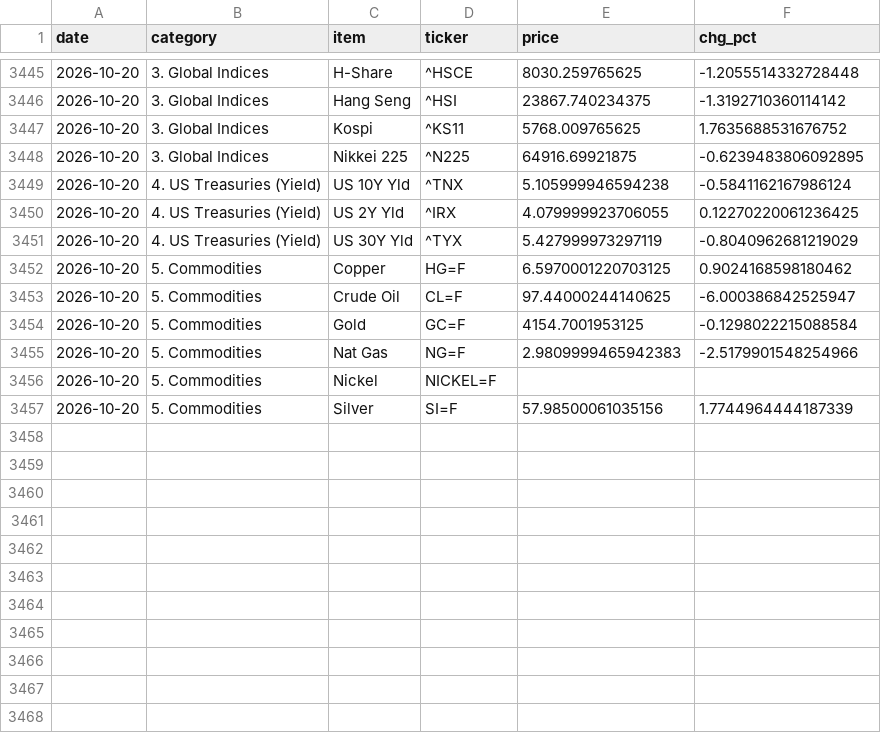
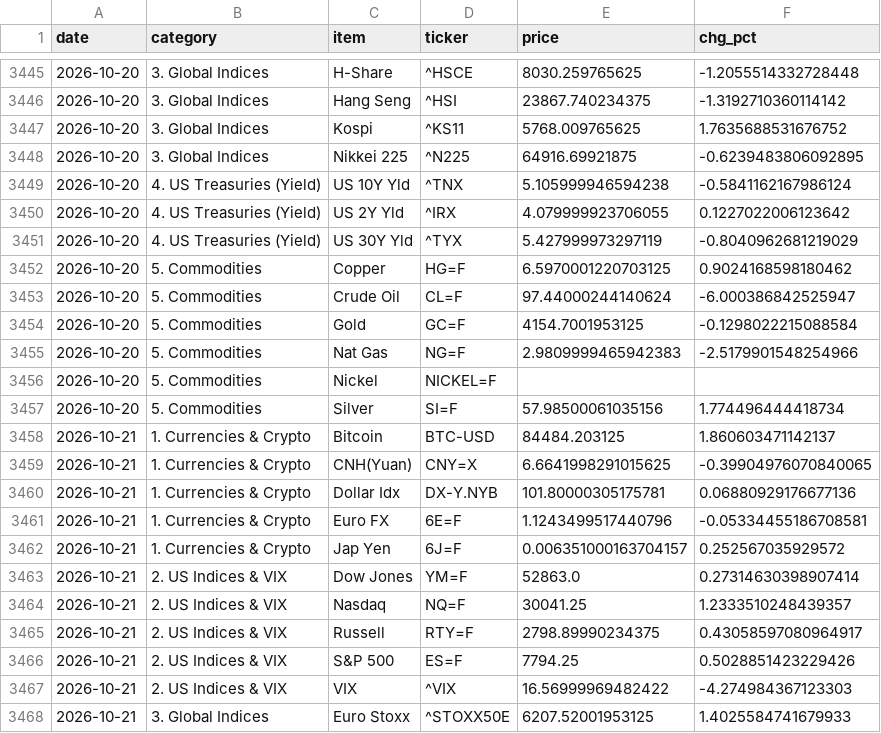
Before and after one commit to hyobot/niceweather, a CSV file: data/market_history.csv, drawn as a sheet; only a part is shown, gaps mark what is left out; the diff covers the shown part only.

Commit message:
Update market history

```diff
--- a/data/market_history.csv
+++ b/data/market_history.csv
@@ -3449,6 +3449,6 @@
 2026-10-20,4. US Treasuries (Yield),US 10Y Yld,^TNX,5.105999946594238,-0.5841162167986124
-2026-10-20,4. US Treasuries (Yield),US 2Y Yld,^IRX,4.079999923706055,0.12270220061236425
+2026-10-20,4. US Treasuries (Yield),US 2Y Yld,^IRX,4.079999923706055,0.1227022006123642
 2026-10-20,4. US Treasuries (Yield),US 30Y Yld,^TYX,5.427999973297119,-0.8040962681219029
 2026-10-20,5. Commodities,Copper,HG=F,6.5970001220703125,0.9024168598180462
-2026-10-20,5. Commodities,Crude Oil,CL=F,97.44000244140625,-6.000386842525947
+2026-10-20,5. Commodities,Crude Oil,CL=F,97.44000244140624,-6.000386842525947
 2026-10-20,5. Commodities,Gold,GC=F,4154.7001953125,-0.1298022215088584
@@ -3456,2 +3456,13 @@
 2026-10-20,5. Commodities,Nickel,NICKEL=F,,
-2026-10-20,5. Commodities,Silver,SI=F,57.98500061035156,1.7744964444187339
+2026-10-20,5. Commodities,Silver,SI=F,57.98500061035156,1.774496444418734
+2026-10-21,1. Currencies & Crypto,Bitcoin,BTC-USD,84484.203125,1.860603471142137
+2026-10-21,1. Currencies & Crypto,CNH(Yuan),CNY=X,6.6641998291015625,-0.39904976070840065
+2026-10-21,1. Currencies & Crypto,Dollar Idx,DX-Y.NYB,101.80000305175781,0.06880929176677136
+2026-10-21,1. Currencies & Crypto,Euro FX,6E=F,1.1243499517440796,-0.05334455186708581
+2026-10-21,1. Currencies & Crypto,Jap Yen,6J=F,0.006351000163704157,0.252567035929572
+2026-10-21,2. US Indices & VIX,Dow Jones,YM=F,52863.0,0.27314630398907414
+2026-10-21,2. US Indices & VIX,Nasdaq,NQ=F,30041.25,1.2333510248439357
+2026-10-21,2. US Indices & VIX,Russell,RTY=F,2798.89990234375,0.43058597080964917
+2026-10-21,2. US Indices & VIX,S&P 500,ES=F,7794.25,0.5028851423229426
+2026-10-21,2. US Indices & VIX,VIX,^VIX,16.56999969482422,-4.274984367123303
+2026-10-21,3. Global Indices,Euro Stoxx,^STOXX50E,6207.52001953125,1.4025584741679933
```
Also changed, not shown: 13 added rows and 8 edited cells elsewhere in this file.
